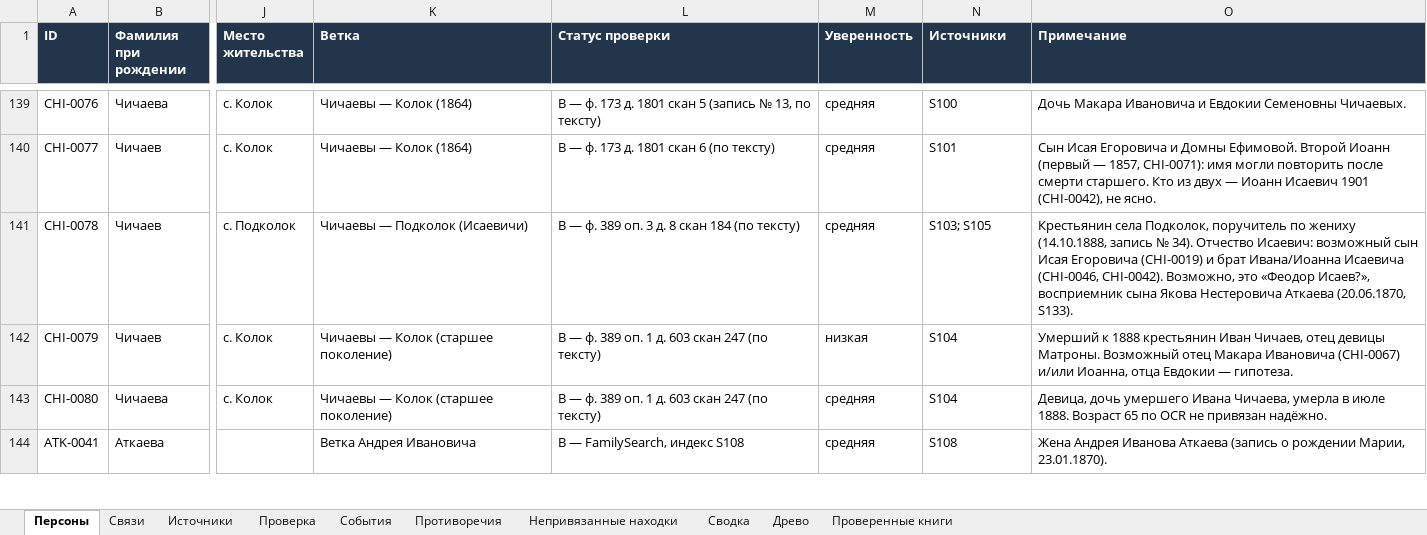
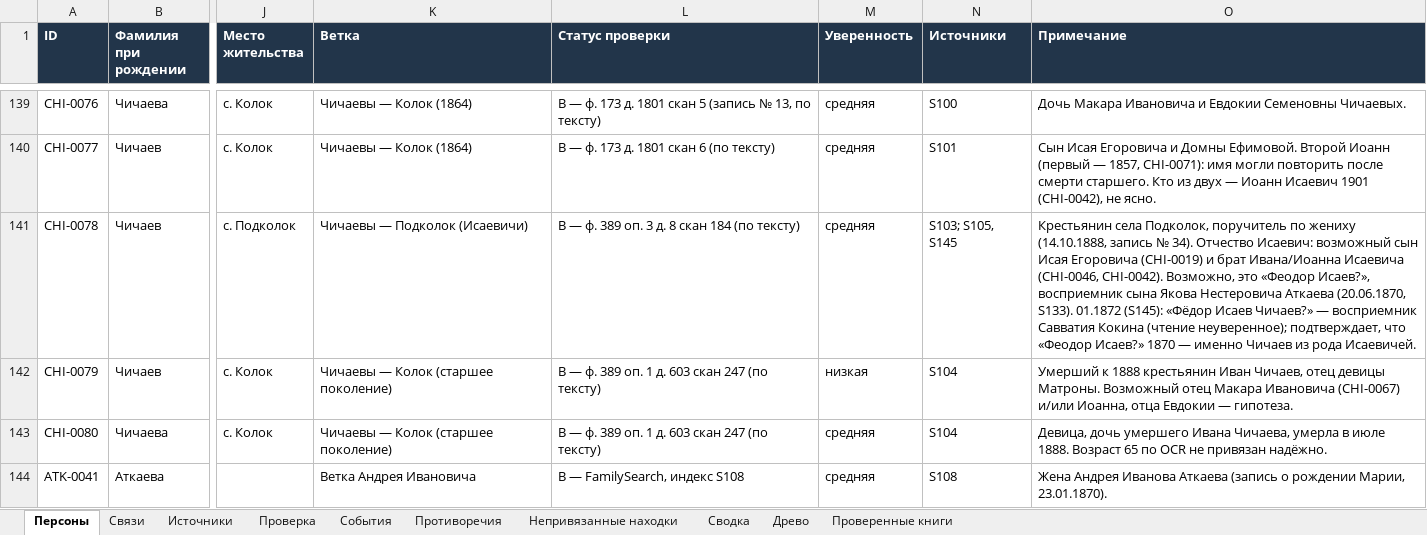
Before and after one commit to kilevoy/rykunov-family-tree, an Excel workbook: data/rykunov-family-tree.xlsx, sheet Персоны, drawn as a sheet; only a part is shown, gaps mark what is left out; values as stored, in another font and other column widths than the file's, no borders; the diff covers the shown part only; the diff names each change by its address in the sheet, - before the commit and + after, or states it on an @@ line.

```diff
--- a/data/rykunov-family-tree.xlsx (sheet Персоны)
+++ b/data/rykunov-family-tree.xlsx (sheet Персоны)
-N141 (Источники): S103; S105
+N141 (Источники): S103; S105, S145
-O141 (Примечание): …(20.06.1870, S133).
+O141 (Примечание): …(20.06.1870, S133). 01.1872 (S145): «Фёдор Исаев Чичаев?» — восприемник Савватия Кокина (чтение неуверенное); подтверждает, что «Феодор Исаев?» 1870 — именно Чичаев из рода Исаевичей.
```
Also changed, not shown: 1 added row elsewhere in this sheet, sheet Проверенные книги, sheet Источники, sheet Противоречия.
